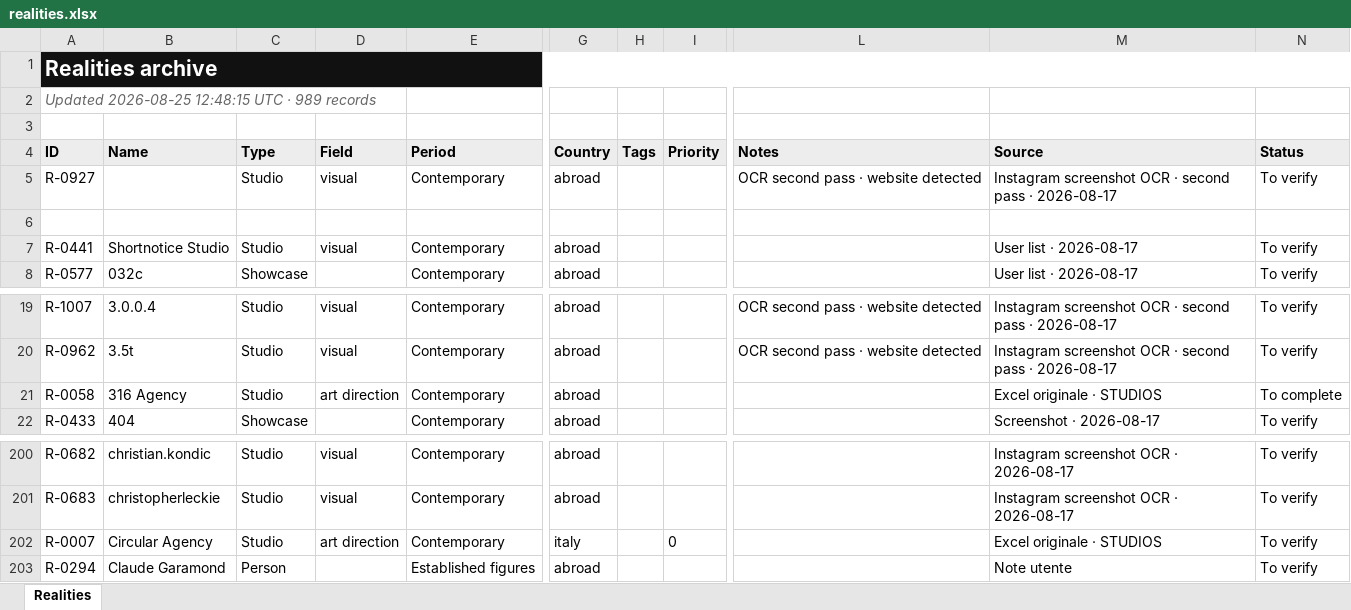
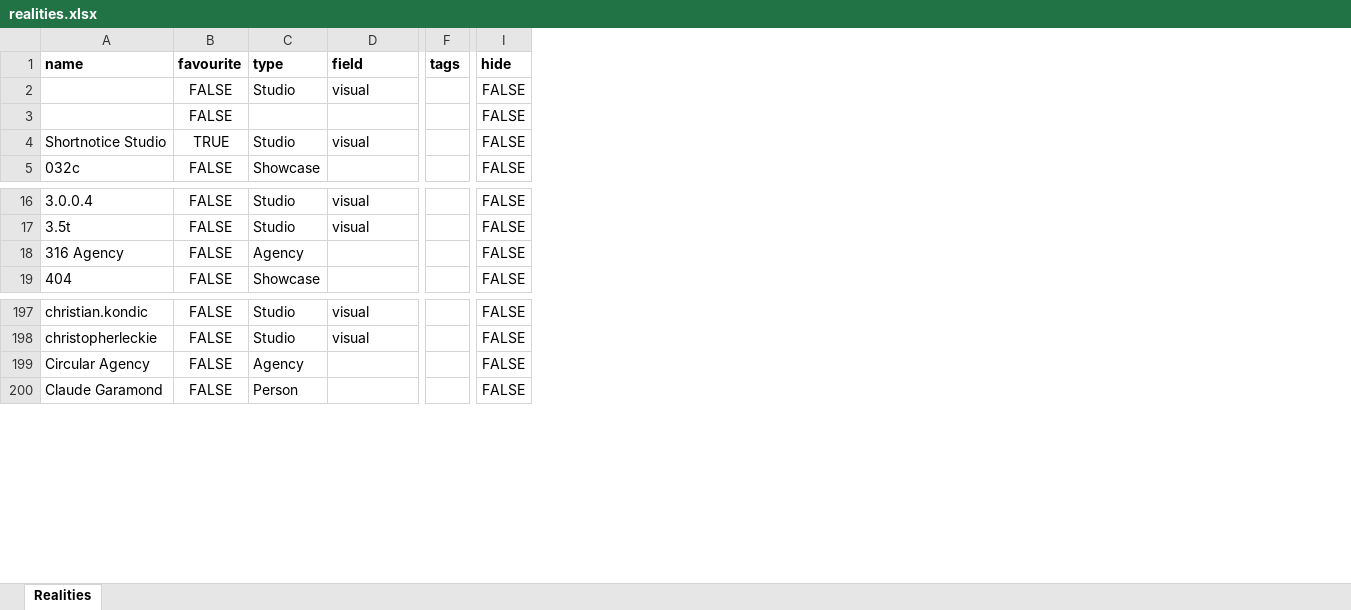
Before and after one commit to enricoisidori/site, an Excel workbook: realities/realities.xlsx, sheet Realities, drawn as a sheet; only a part is shown, gaps mark what is left out; values as stored, in another font and other column widths than the file's, no borders; table styles not drawn; removed rows and columns are numbered as before the commit, all else as after; rows hold the shown columns only; the diff covers the shown part only; the diff names each change by its address in the sheet, - before the commit and + after, or states it on an @@ line.

```diff
--- a/realities/realities.xlsx (sheet Realities)
+++ b/realities/realities.xlsx (sheet Realities)
-column A (Realities archive), rows 5-8: R-0927 |  | R-0441 | R-0577; rows 19-22: R-1007 | R-0962 | R-0058 | R-0433; rows 200-203: R-0682 | R-0683 | R-0007 | R-0294
+column B (favourite), rows 2-5: FALSE | FALSE | TRUE | FALSE; rows 16-19: all FALSE; rows 197-200: all FALSE
-column E, rows 5-8: Contemporary |  | Contemporary | Contemporary; rows 19-22: all Contemporary; rows 200-203: Contemporary | Contemporary | Contemporary | Established figures
-column G, rows 5-8: abroad |  | abroad | abroad; rows 19-22: all abroad; rows 200-203: abroad | abroad | italy | abroad
-column H, empty
-column I, row 202: 0
+column F (tags), empty
-column L, row 5: OCR second pass · website detected; rows 19-20: OCR second pass · website detected | OCR second pass · website detected
-column M, rows 5-8: Instagram screenshot OCR · second pass · 2026-08-17 |  | User list · 2026-08-17 | User list · 2026-08-17; rows 19-22: Instagram screenshot OCR · second pass · 2026-08-17 | Instagram screenshot OCR · second pass · 2026-08-17 | Excel originale · STUDIOS | Screenshot · 2026-08-17; rows 200-203: Instagram screenshot OCR · 2026-08-17 | Instagram screenshot OCR · 2026-08-17 | Excel originale · STUDIOS | Note utente
-column N, rows 5-8: To verify |  | To verify | To verify; rows 19-22: To verify | To verify | To complete | To verify; rows 200-203: all To verify
+column I (hide), rows 2-5: all FALSE; rows 16-19: all FALSE; rows 197-200: all FALSE
-A1: (empty)
+A1: name
-A1 fill: #111111
+A1 fill: none
-C1: (empty)
+C1: type
-C1:D1 fill: #111111
+C1:D1 fill: none
-D1: (empty)
+D1: field
-row 2: Updated 2026-08-25 12:48:15 UTC · 989 records
-row 3: (empty)
-row 4: ID | Name | Type | Field | Period | Country | Tags | Priority | Notes | Source | Status
-C18 (type): Studio
+C18 (type): Agency
-D18 (field): art direction
+D18 (field): (empty)
-C199 (type): Studio
+C199 (type): Agency
-D199 (field): art direction
+D199 (field): (empty)
```
Also changed, not shown: 3 edited cells and cell formats elsewhere in this sheet, 43 other files.
